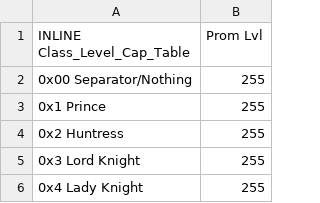
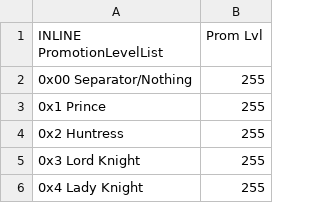
Before and after one commit to TDAWS-MP132/Dracor-Saga-Buildfile, a CSV file: Tables/NightmareModules/Misc/PromotionLevelList.csv, drawn as a sheet; only a part is shown.

Commit message:
Promotion LevelUp Table Fixes

```diff
--- a/Tables/NightmareModules/Misc/PromotionLevelList.csv
+++ b/Tables/NightmareModules/Misc/PromotionLevelList.csv
@@ -1,2 +1,2 @@
-INLINE Class_Level_Cap_Table,Prom Lvl
+INLINE PromotionLevelList,Prom Lvl
 0x00 Separator/Nothing,255
```
Also changed, not shown: 1 other file.
